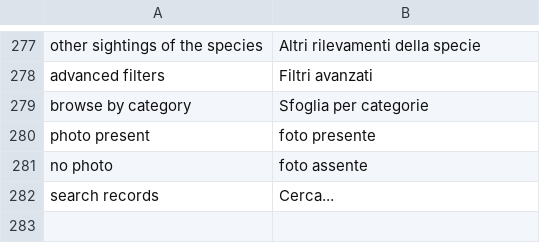
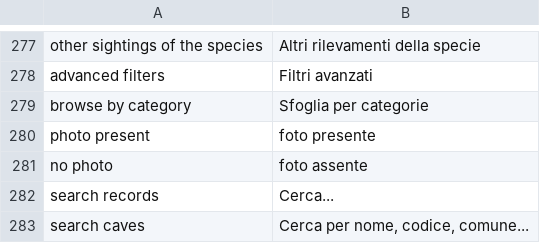
Before and after one commit to speleoalex/openkis, a CSV file: extra/openkis/languages/it/lang.csv, drawn as a sheet; only a part is shown, gaps mark what is left out; the diff names each change by its address in the sheet, - before the commit and + after, or states it on an @@ line.

Commit message:
lists: Italian placeholder of the search box of the artificial and glacial cavities and springs

```diff
--- a/extra/openkis/languages/it/lang.csv
+++ b/extra/openkis/languages/it/lang.csv
+row 283: search caves | Cerca per nome, codice, comune...
```
